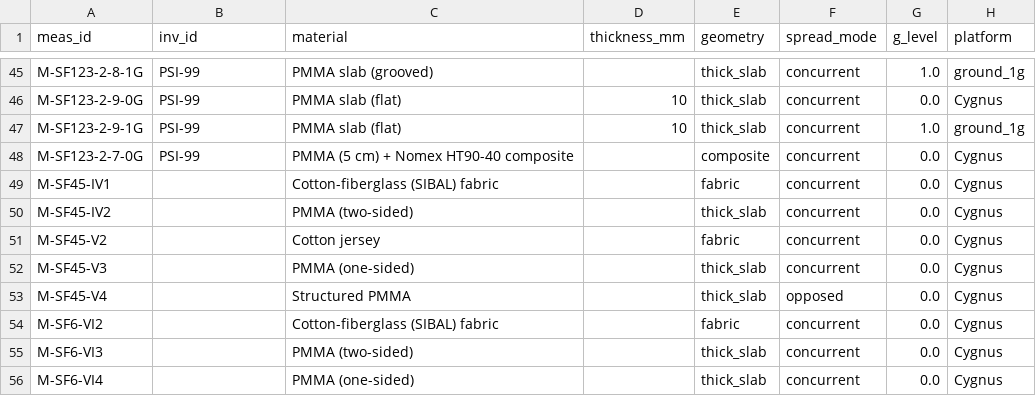
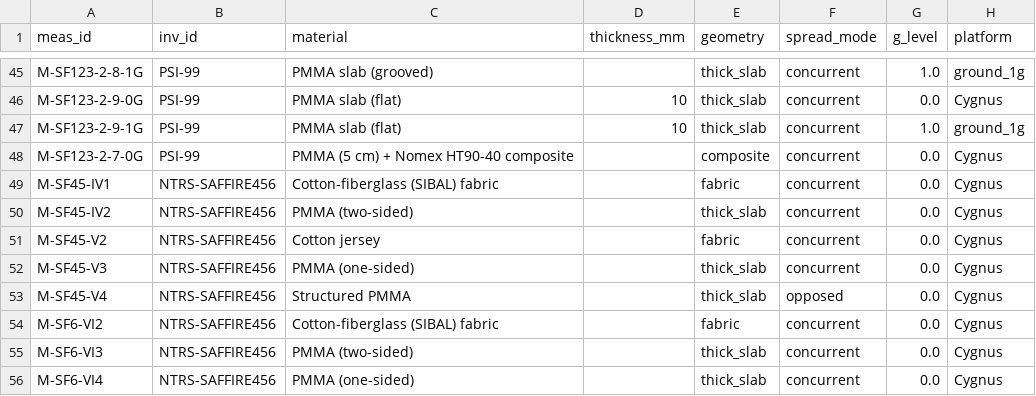
Before and after one commit to muhammedesatdemir/nasavior, a CSV file: data/measurements.csv, drawn as a sheet; only a part is shown, gaps mark what is left out; the diff covers the shown part only; the diff names each change by its address in the sheet, - before the commit and + after, or states it on an @@ line.

Commit message:
fix: final audit - correct 0g/1g verdicts, link records to Atlas, harden Q&A, lean requirements, screenshots
Fix paired-comparison verdicts, link Olson and Saffire IV-VI records to their Atlas entries, add deterministic environment summary, separate Q&A display text from search text, escape and cap inputs, drop unused dependencies, add robustness and deploy-readiness tests, README screenshots.

```diff
--- a/data/measurements.csv
+++ b/data/measurements.csv
-B49:B56 (inv_id): (empty)
+B49:B56 (inv_id): NTRS-SAFFIRE456
```
Also changed, not shown: 24 edited cells elsewhere in this file, 17 other files.
